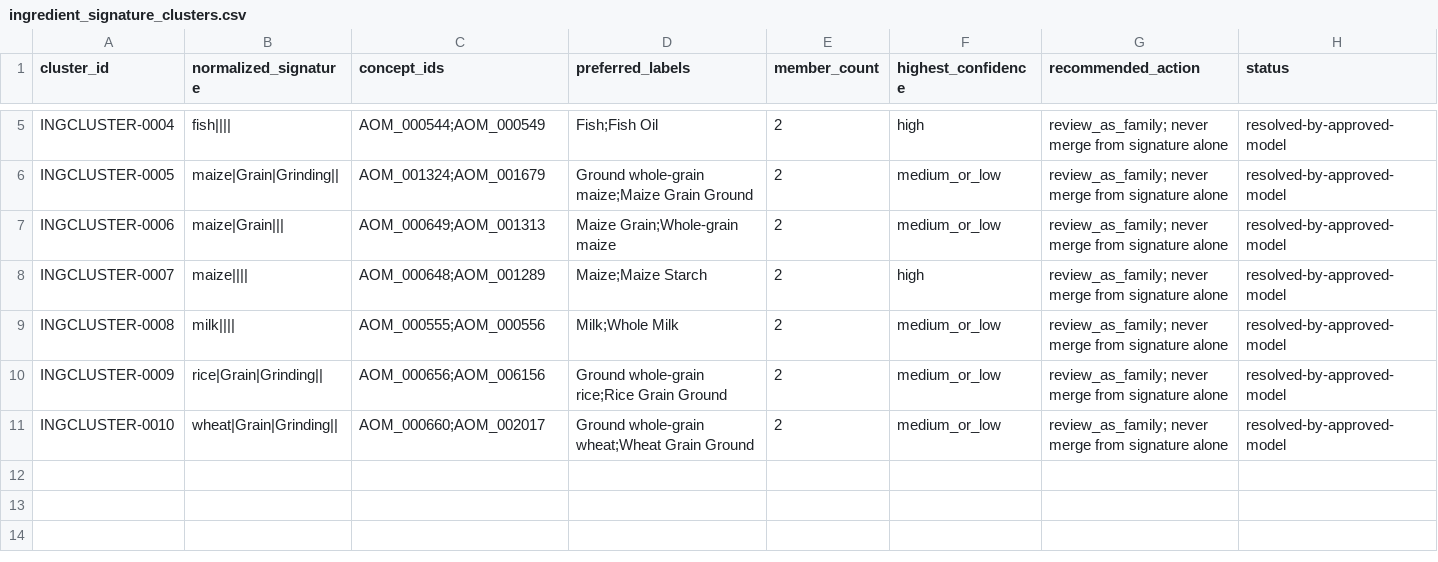
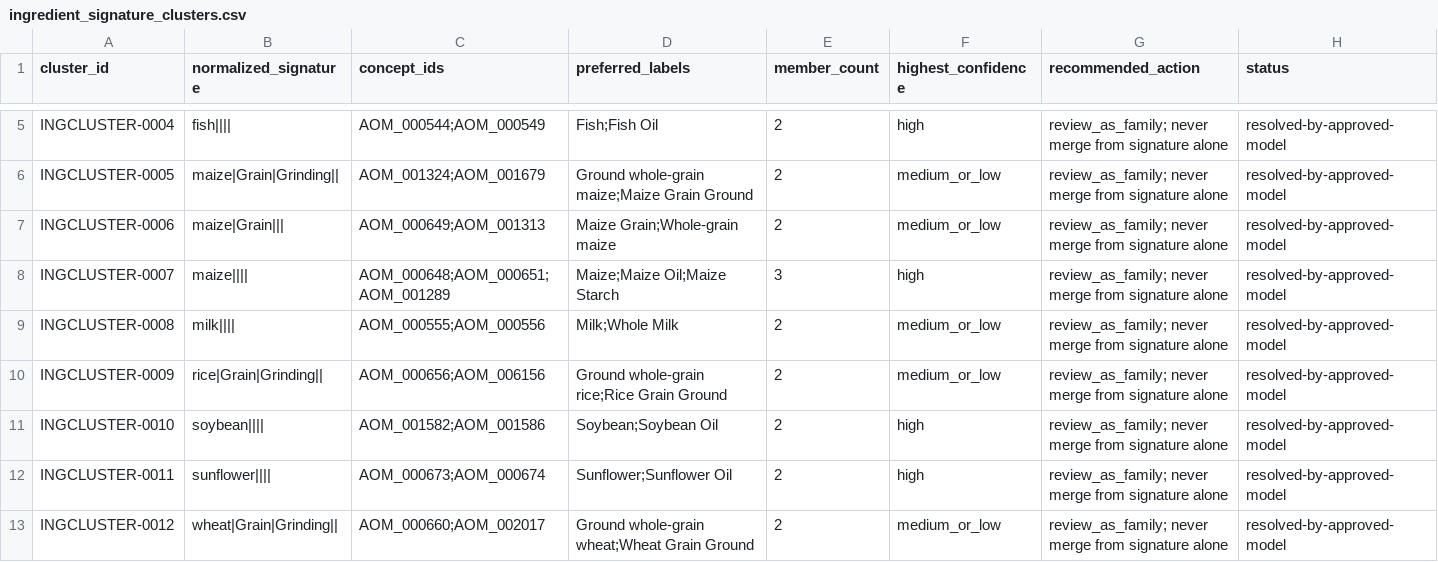
Before and after one commit to ERAgriculture/era-aom, a CSV file: review/livestock-v5/ingredient_signature_clusters.csv, drawn as a sheet; only a part is shown, gaps mark what is left out.

```diff
--- a/review/livestock-v5/ingredient_signature_clusters.csv
+++ b/review/livestock-v5/ingredient_signature_clusters.csv
@@ -7,5 +7,7 @@ INGCLUSTER-0005,maize|Grain|Grinding||,AOM_001324;AOM_001679,Ground whole-grain
 INGCLUSTER-0006,maize|Grain|||,AOM_000649;AOM_001313,Maize Grain;Whole-grain maize,2,medium_or_low,review_as_family; never merge from signature alone,resolved-by-approved-model
-INGCLUSTER-0007,maize||||,AOM_000648;AOM_001289,Maize;Maize Starch,2,high,review_as_family; never merge from signature alone,resolved-by-approved-model
+INGCLUSTER-0007,maize||||,AOM_000648;AOM_000651;AOM_001289,Maize;Maize Oil;Maize Starch,3,high,review_as_family; never merge from signature alone,resolved-by-approved-model
 INGCLUSTER-0008,milk||||,AOM_000555;AOM_000556,Milk;Whole Milk,2,medium_or_low,review_as_family; never merge from signature alone,resolved-by-approved-model
 INGCLUSTER-0009,rice|Grain|Grinding||,AOM_000656;AOM_006156,Ground whole-grain rice;Rice Grain Ground,2,medium_or_low,review_as_family; never merge from signature alone,resolved-by-approved-model
-INGCLUSTER-0010,wheat|Grain|Grinding||,AOM_000660;AOM_002017,Ground whole-grain wheat;Wheat Grain Ground,2,medium_or_low,review_as_family; never merge from signature alone,resolved-by-approved-model
+INGCLUSTER-0010,soybean||||,AOM_001582;AOM_001586,Soybean;Soybean Oil,2,high,review_as_family; never merge from signature alone,resolved-by-approved-model
+INGCLUSTER-0011,sunflower||||,AOM_000673;AOM_000674,Sunflower;Sunflower Oil,2,high,review_as_family; never merge from signature alone,resolved-by-approved-model
+INGCLUSTER-0012,wheat|Grain|Grinding||,AOM_000660;AOM_002017,Ground whole-grain wheat;Wheat Grain Ground,2,medium_or_low,review_as_family; never merge from signature alone,resolved-by-approved-model
```
Also changed, not shown: data/livestock-staging/approved_feed_material_facets.csv, data/livestock-staging/approved_feed_material_source_overrides.csv, 45 other files.
